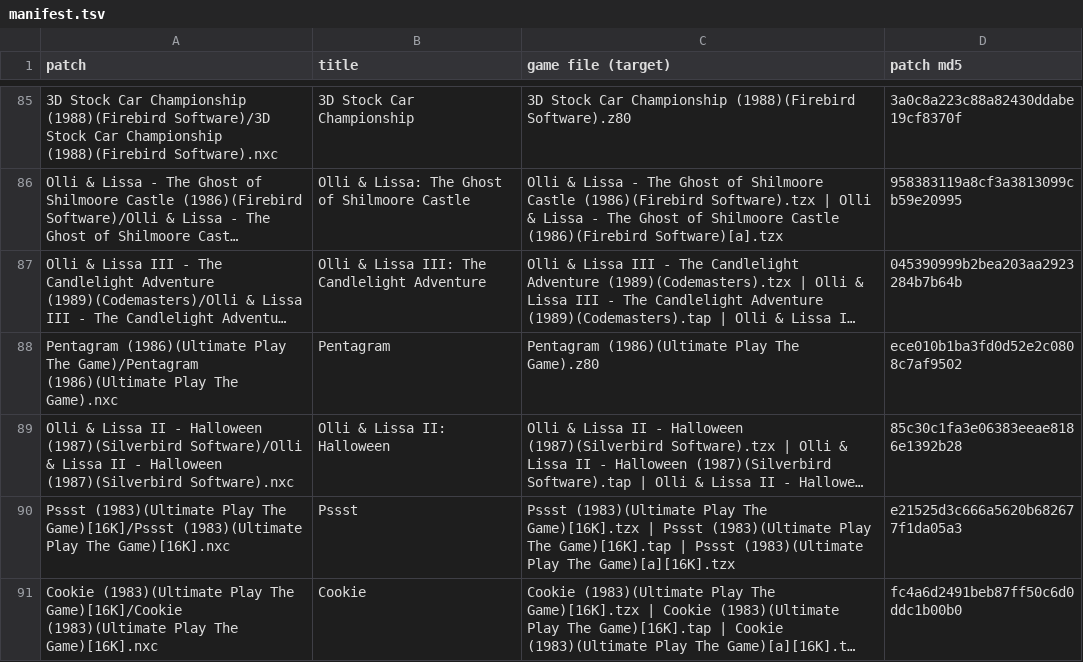
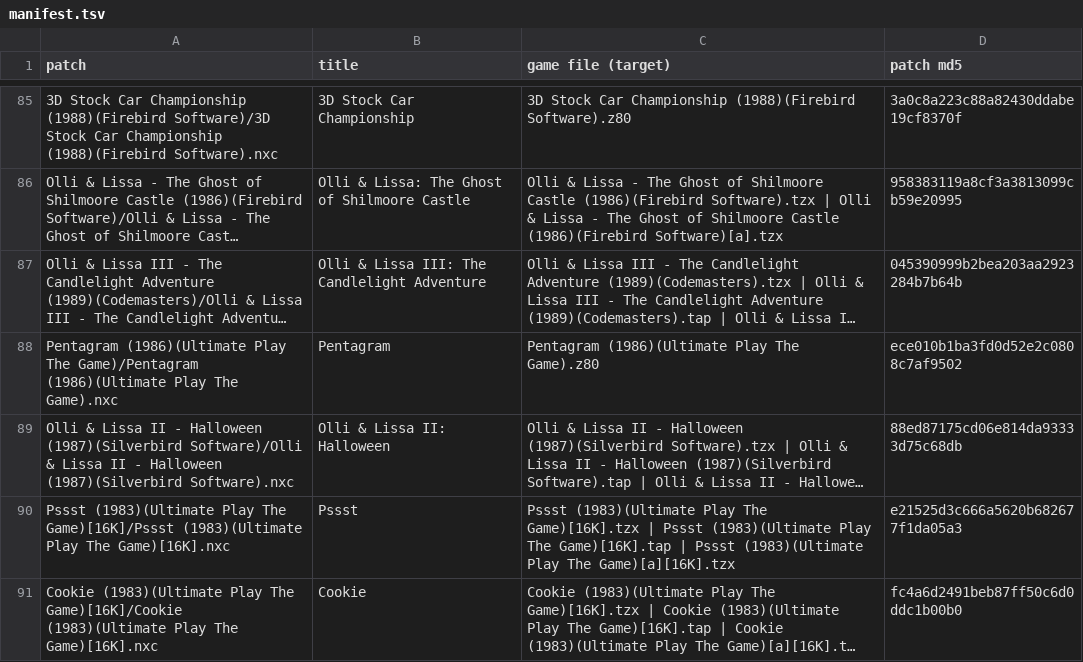
Before and after one commit to jattree/nxc, a TSV file: patches/manifest.tsv, drawn as a sheet; only a part is shown, gaps mark what is left out; long unchanged cells end in …; the diff names each change by its address in the sheet, - before the commit and + after, or states it on an @@ line.

```diff
--- a/patches/manifest.tsv
+++ b/patches/manifest.tsv
-D89 (patch md5): 85c30c1fa3e06383eeae8186e1392b28
+D89 (patch md5): 88ed87175cd06e814da93333d75c68db
```
Also changed, not shown: 2 other files.
